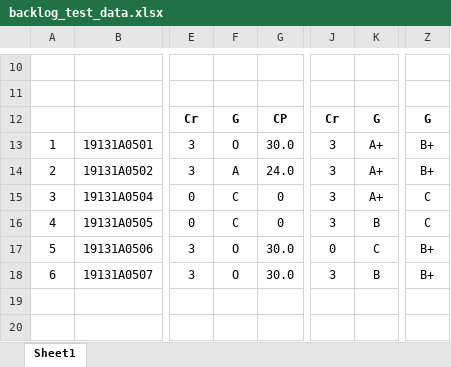
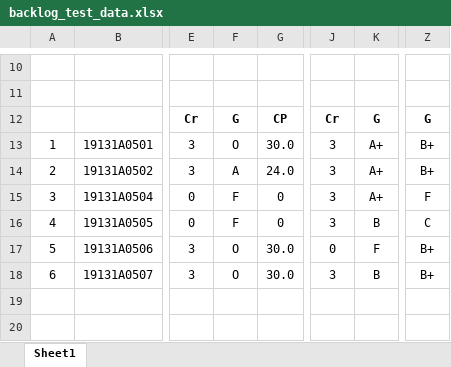
Before and after one commit to firozkhan7867/Result-Analysis, an Excel workbook: test_files/backlog_test_data.xlsx, sheet Sheet1, drawn as a sheet; only a part is shown, gaps mark what is left out; values as stored, in another font and other column widths than the file's, no borders; charts and pictures not drawn; the diff names each change by its address in the sheet, - before the commit and + after, or states it on an @@ line.

Commit message:
Completed analysis of a semester and also fixed backlog handling

```diff
--- a/test_files/backlog_test_data.xlsx (sheet Sheet1)
+++ b/test_files/backlog_test_data.xlsx (sheet Sheet1)
-F15:F16: C
+F15:F16: F
-Z15: C
+Z15: F
-K17: C
+K17: F
```
Also changed, not shown: 25 other files.
